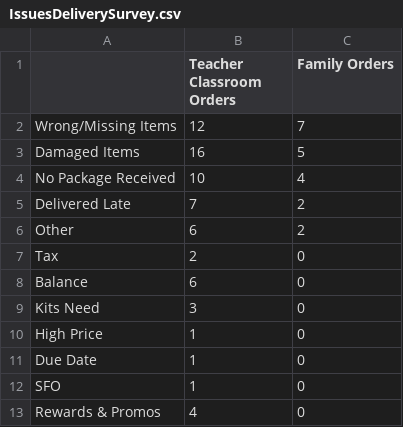
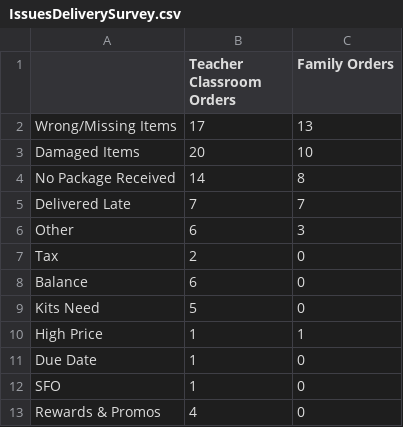
Before and after one commit to DataSBC/BookClubs, a CSV file: IssuesDeliverySurvey.csv, drawn as a sheet.

Commit message:
Update IssuesDeliverySurvey.csv

```diff
--- a/IssuesDeliverySurvey.csv
+++ b/IssuesDeliverySurvey.csv
@@ -1,11 +1,11 @@
 ,Teacher Classroom Orders,Family Orders
-Wrong/Missing Items,12,7
-Damaged Items,16,5
-No Package Received,10,4
-Delivered Late,7,2
-Other,6,2
+Wrong/Missing Items,17,13
+Damaged Items,20,10
+No Package Received,14,8
+Delivered Late,7,7
+Other,6,3
 Tax,2,0
 Balance,6,0
-Kits Need,3,0
-High Price,1,0
+Kits Need,5,0
+High Price,1,1
 Due Date,1,0
```
